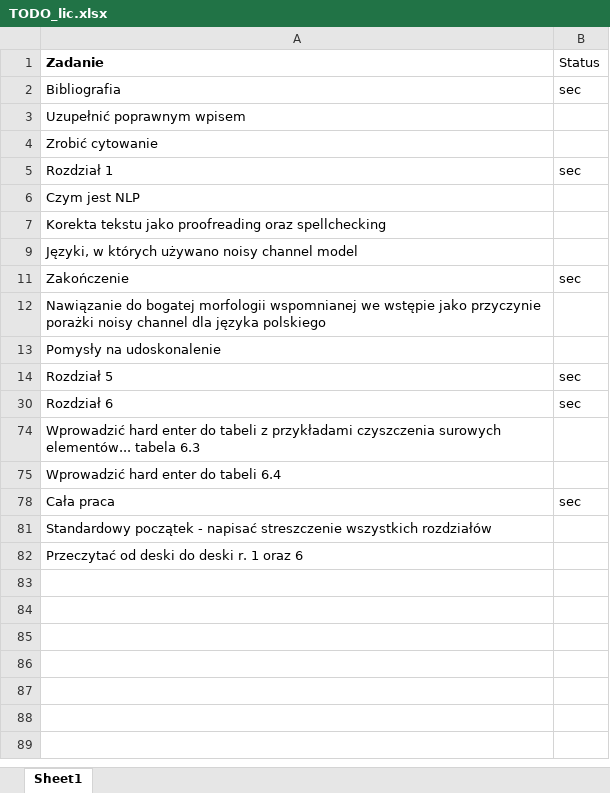
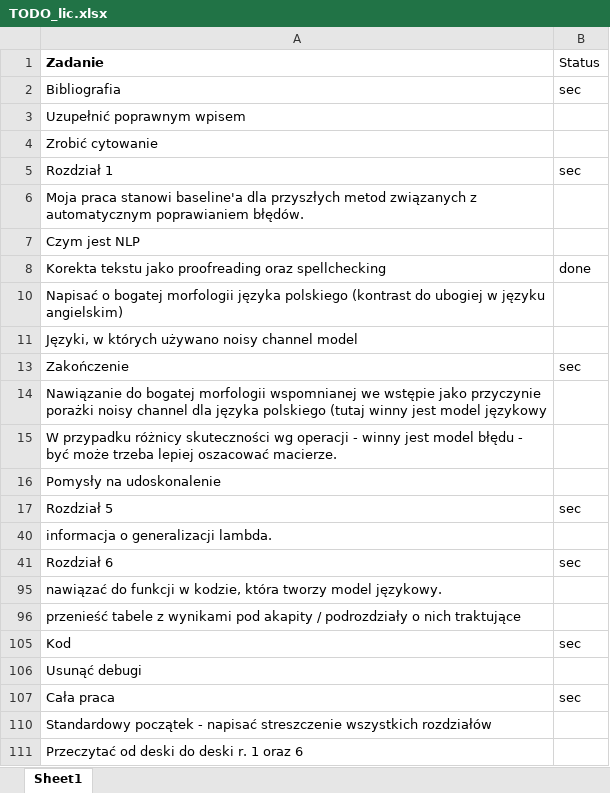
Before and after one commit to balkon16/noisy_channel_model_thesis, an Excel workbook: TODO_lic.xlsx, sheet Sheet1, drawn as a sheet; values as stored, in another font and other column widths than the file's, no borders; addresses are those after the commit; the diff names each change by its address in the sheet, - before the commit and + after, or states it on an @@ line.

Commit message:
przed usuwaniem debugów

```diff
--- a/TODO_lic.xlsx (sheet Sheet1)
+++ b/TODO_lic.xlsx (sheet Sheet1)
+row 6: Moja praca stanowi baseline'a dla przyszłych metod związanych z automatycznym poprawianiem błędów.
-B8 (Status): (empty)
+B8 (Status): done
+row 10: Napisać o bogatej morfologii języka polskiego (kontrast do ubogiej w języku angielskim)
-A14 (Zadanie): …języka polskiego
+A14 (Zadanie): …języka polskiego (tutaj winny jest model językowy
+row 15: W przypadku różnicy skuteczności wg operacji - winny jest model błędu - być może trzeba lepiej oszacować macierze.
+row 40: informacja o generalizacji lambda.
-A95 (Zadanie): Wprowadzić hard enter do tabeli z przykładami czyszczenia surowych elementów... tabela 6.3
+A95 (Zadanie): nawiązać do funkcji w kodzie, która tworzy model językowy.
-A96 (Zadanie): Wprowadzić hard enter do tabeli 6.4
+A96 (Zadanie): przenieść tabele z wynikami pod akapity / podrozdziały o nich traktujące
+row 105: Kod | sec
+row 106: Usunąć debugi
```
Also changed, not shown: hidden cells.
